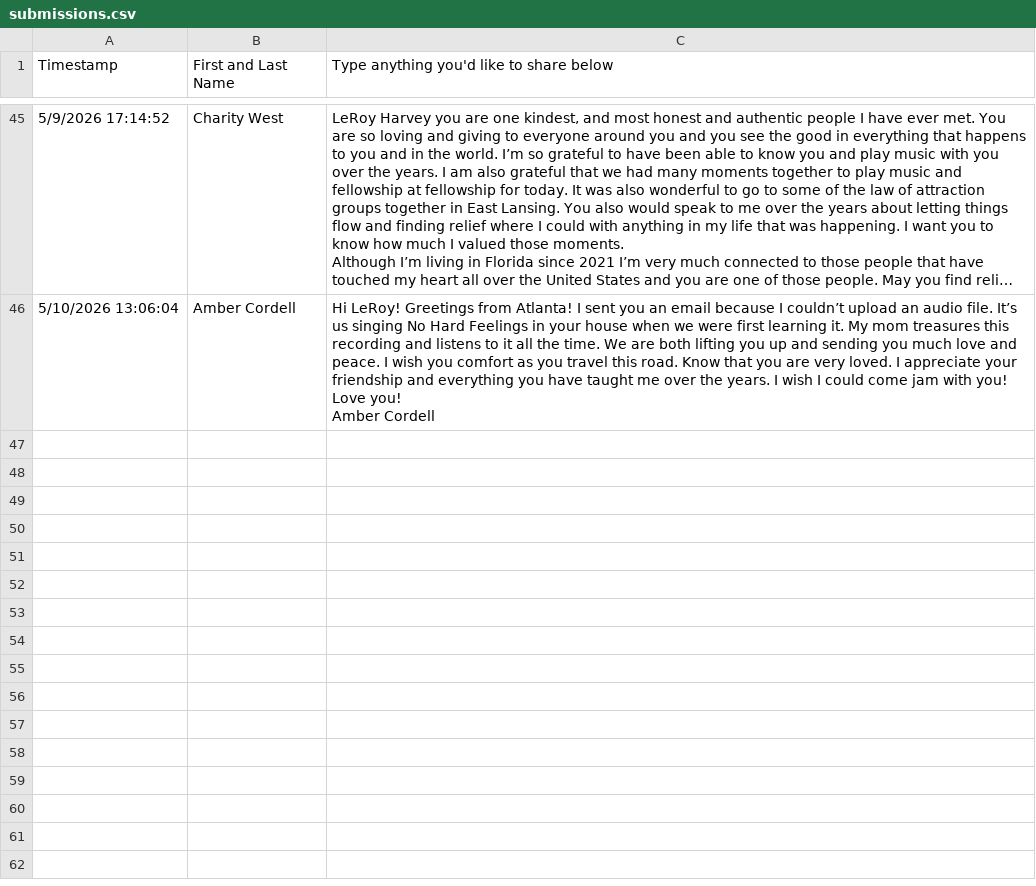
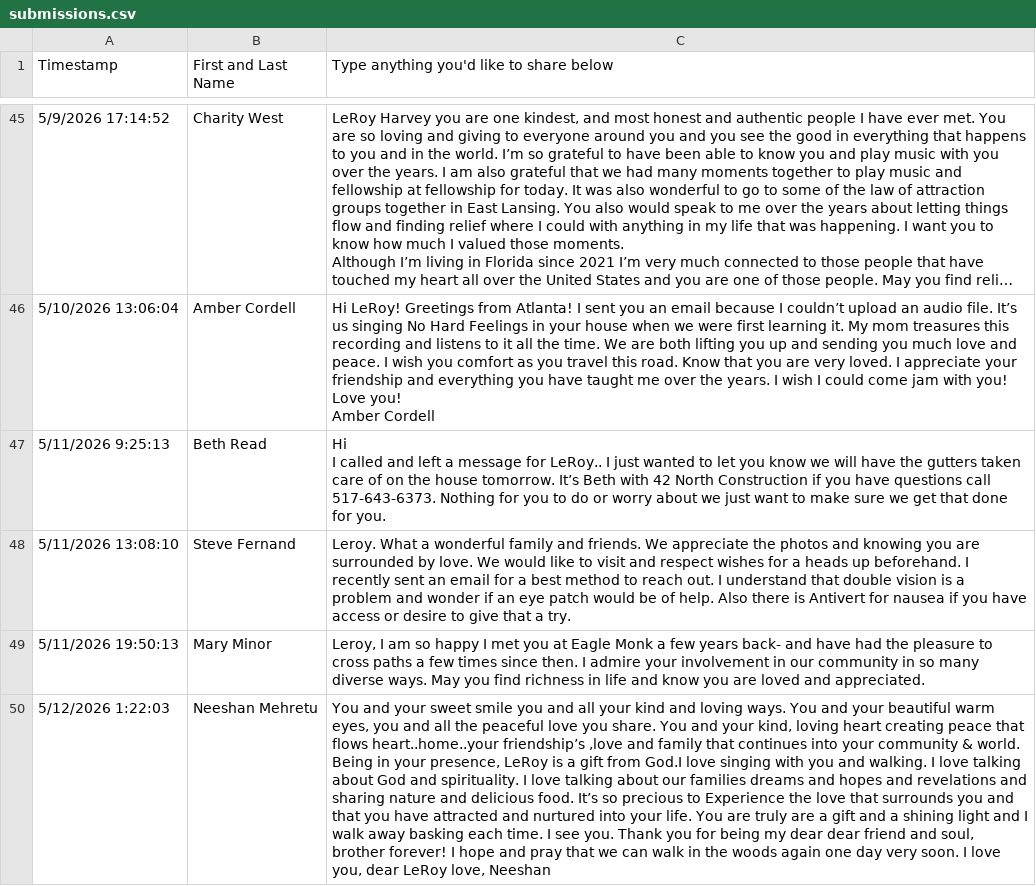
Before and after one commit to solgood44/leroy, a CSV file: data/memories/submissions.csv, drawn as a sheet; only a part is shown, gaps mark what is left out; long unchanged cells end in …; ↵ is a line break in a cell; the diff names each change by its address in the sheet, - before the commit and + after, or states it on an @@ line.

```diff
--- a/data/memories/submissions.csv
+++ b/data/memories/submissions.csv
+row 47: 5/11/2026 9:25:13 | Beth Read | Hi ↵ I called and left a message for LeRoy.. I just wanted to let you know we will have the gutters taken care of on the house tomorrow. It’s Beth with 42 North Construction if you have questions call 517-643-6373. Nothing for you to do or worry about we just want to make sure we get that done for you.
+row 48: 5/11/2026 13:08:10 | Steve Fernand | Leroy. What a wonderful family and friends. We appreciate the photos and knowing you are surrounded by love. We would like to visit and respect wishes for a heads up beforehand. I recently sent an email for a best method to reach out. I understand that double vision is a problem and wonder if an eye patch would be of help. Also there is Antivert for nausea if you have access or desire to give that a try.
+row 49: 5/11/2026 19:50:13 | Mary Minor | Leroy, I am so happy I met you at Eagle Monk a few years back- and have had the pleasure to cross paths a few times since then. I admire your involvement in our community in so many diverse ways. May you find richness in life and know you are loved and appreciated.
+row 50: 5/12/2026 1:22:03 | Neeshan Mehretu | You and your sweet smile you and all your kind and loving ways. You and your beautiful warm eyes, you and all the peaceful love you share. You and your kind, loving heart creating peace that flows heart..home..your friendship’s ,love and family that continues into your community & world. Being in your presence, LeRoy is a gift from God.I love singing with you and walking. I love talking about God and spirituality. I love talking about our families dreams and hopes and revelations and sharing nature and delicious food. It’s so precious to Experience the love that surrounds you and that you have attracted and nurtured into your life. You are truly are a gift and a shining light and I walk away basking each time. I see you. Thank you for being my dear dear friend and soul, brother forever! I hope and pray that we can walk in the woods again one day very soon. I love you, dear LeRoy love, Neeshan
```
Also changed, not shown: 1 other file.
